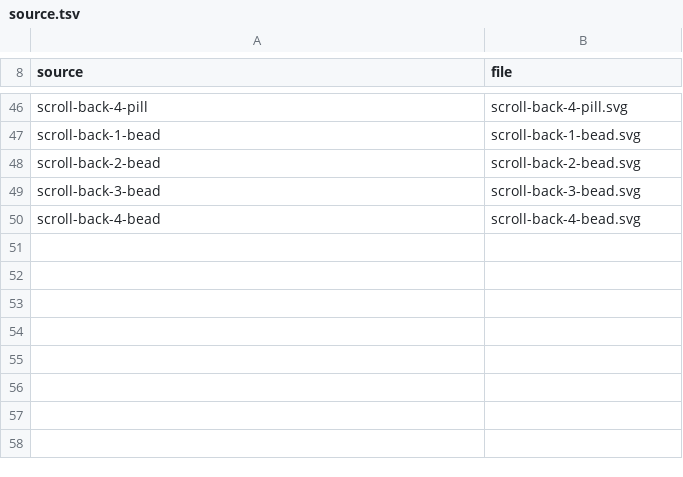
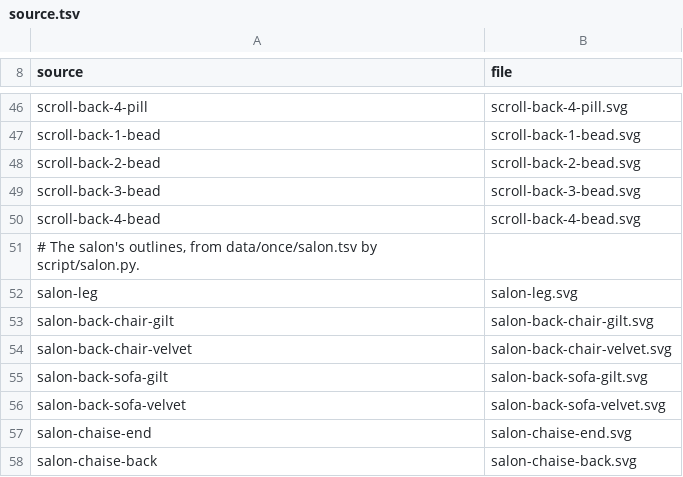
Before and after one commit to gemphi/phikit, a TSV file: crates/appkit/app/phiogy/data/once/source.tsv, drawn as a sheet; only a part is shown, gaps mark what is left out; the diff names each change by its address in the sheet, - before the commit and + after, or states it on an @@ line.

Commit message:
Phiogy: the salon, gilt and buttoned velvet, in the lotus dome
After the user's pictures of 28 November 2026 (the stage under the glass
dome, the old film's red chaise, the gilt chair):
- an armchair and a camel-back sofa: gilt cartouche backs with a crest
  rosette and shoulder scrolls, velvet buttoned in diamonds, cabriole
  legs, carved shells, velvet arms over the seat's sides; seats 0.46
  high as every couch's;
- a chaise on bun feet and a meridienne on cabriole legs, each with a
  back sweeping up into a raised, rolled end;
- in deep red and in rose: six pieces.
Lines and circles only, by script/salon.py from data/once/salon.tsv; it
adds only its own rows to thing.tsv, source.tsv and look.tsv.

The lotus dome sets them out as the stage does: the red sofa at the
back, armchairs either side, the chaise and the meridienne at the ends.

Checked: each piece opens in the library and is drawn in Phiogy's 3D
view (test::salon keeps the frames); the seats' tops are 0.42 to 0.50;
the city's triangles 1,049,248 (the salon 155,160 in each of four
domes); phiphx geom::thing 15 pass.

```diff
--- a/crates/appkit/app/phiogy/data/once/source.tsv
+++ b/crates/appkit/app/phiogy/data/once/source.tsv
+row 51: # The salon's outlines, from data/once/salon.tsv by script/salon.py.
+row 52: salon-leg | salon-leg.svg
+row 53: salon-back-chair-gilt | salon-back-chair-gilt.svg
+row 54: salon-back-chair-velvet | salon-back-chair-velvet.svg
+row 55: salon-back-sofa-gilt | salon-back-sofa-gilt.svg
+row 56: salon-back-sofa-velvet | salon-back-sofa-velvet.svg
+row 57: salon-chaise-end | salon-chaise-end.svg
+row 58: salon-chaise-back | salon-chaise-back.svg
```
Also changed, not shown: crates/appkit/app/phiogy/data/once/look.tsv, 29 other files.
